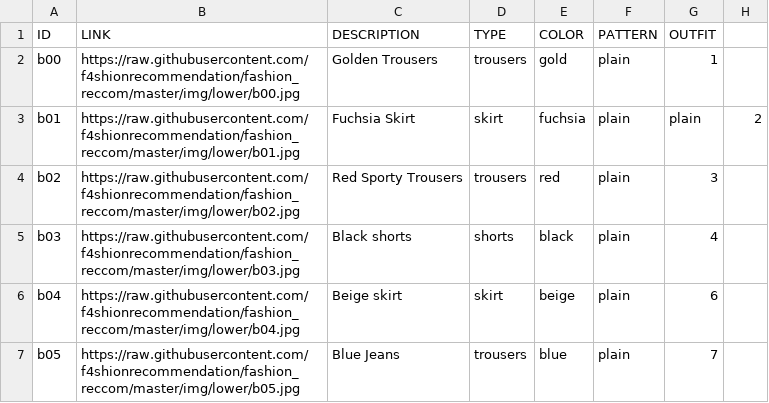
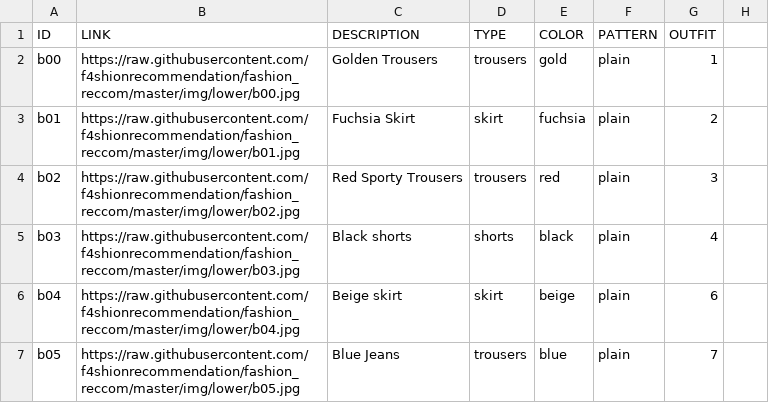
Before and after one commit to fraras/fashion_reccom, a CSV file: lower.csv, drawn as a sheet.

Commit message:
small fix

```diff
--- a/lower.csv
+++ b/lower.csv
@@ -2,3 +2,3 @@
 "b00","https://raw.githubusercontent.com/f4shionrecommendation/fashion_reccom/master/img/lower/b00.jpg","Golden Trousers","trousers","gold","plain",1
-"b01","https://raw.githubusercontent.com/f4shionrecommendation/fashion_reccom/master/img/lower/b01.jpg","Fuchsia Skirt","skirt","fuchsia","plain","plain",2
+"b01","https://raw.githubusercontent.com/f4shionrecommendation/fashion_reccom/master/img/lower/b01.jpg","Fuchsia Skirt","skirt","fuchsia","plain",2
 "b02","https://raw.githubusercontent.com/f4shionrecommendation/fashion_reccom/master/img/lower/b02.jpg","Red Sporty Trousers","trousers","red","plain",3
```
